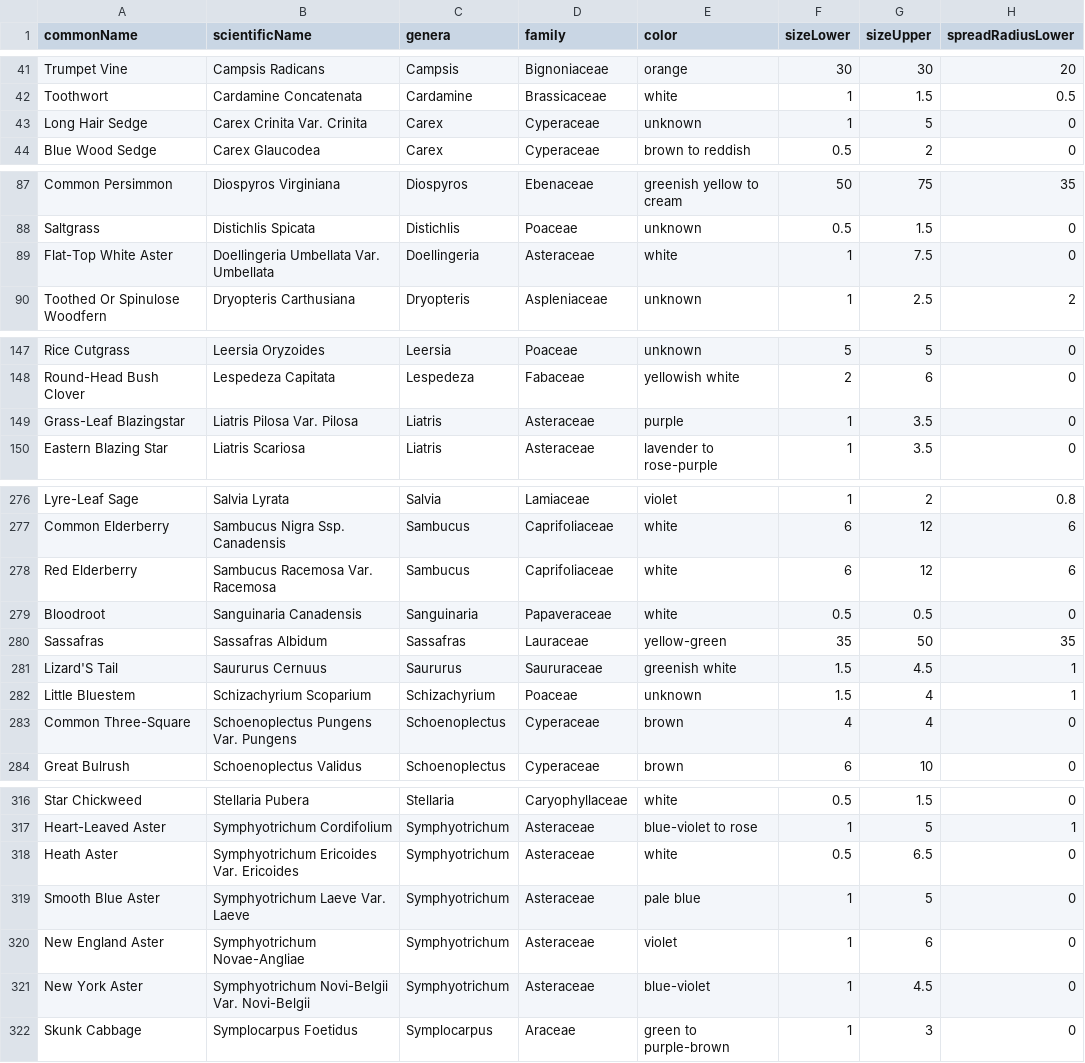
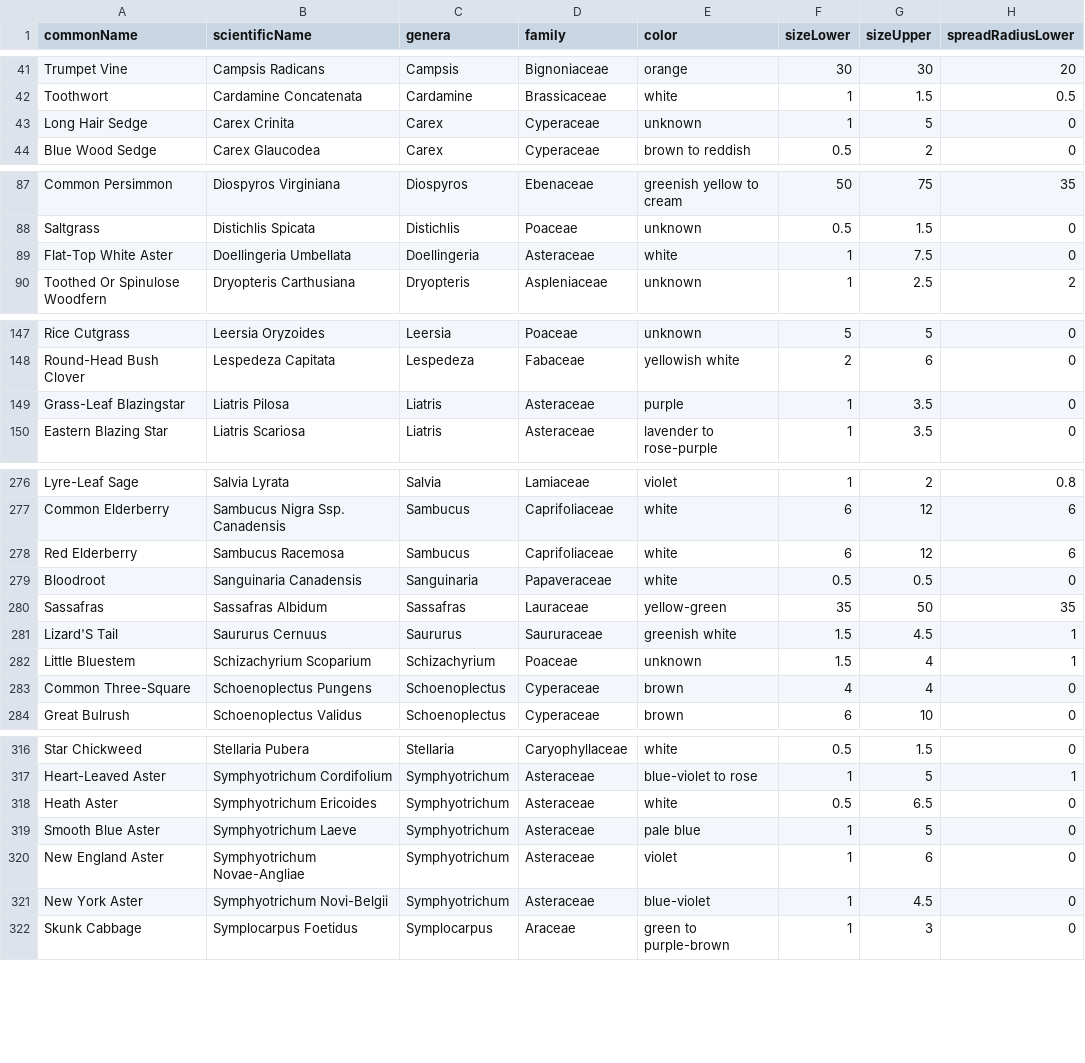
Before and after one commit to BenRaymon/garden-simulator, a CSV file: src/main/resources/data.csv, drawn as a sheet; only a part is shown, gaps mark what is left out; the diff covers the shown part only; the diff names each change by its address in the sheet, - before the commit and + after, or states it on an @@ line.

Commit message:
refactor:changed names of a few images and fixed data entries (removed Var. )

```diff
--- a/src/main/resources/data.csv
+++ b/src/main/resources/data.csv
-B43 (scientificName): Carex Crinita Var. Crinita
+B43 (scientificName): Carex Crinita
-B89 (scientificName): Doellingeria Umbellata Var. Umbellata
+B89 (scientificName): Doellingeria Umbellata
-B149 (scientificName): Liatris Pilosa Var. Pilosa
+B149 (scientificName): Liatris Pilosa
-B278 (scientificName): Sambucus Racemosa Var. Racemosa
+B278 (scientificName): Sambucus Racemosa
-B283 (scientificName): Schoenoplectus Pungens Var. Pungens
+B283 (scientificName): Schoenoplectus Pungens
-B318 (scientificName): Symphyotrichum Ericoides Var. Ericoides
+B318 (scientificName): Symphyotrichum Ericoides
-B319 (scientificName): Symphyotrichum Laeve Var. Laeve
+B319 (scientificName): Symphyotrichum Laeve
-B321 (scientificName): Symphyotrichum Novi-Belgii Var. Novi-Belgii
+B321 (scientificName): Symphyotrichum Novi-Belgii
```
Also changed, not shown: 1 edited cell elsewhere in this file, 9 other files.
